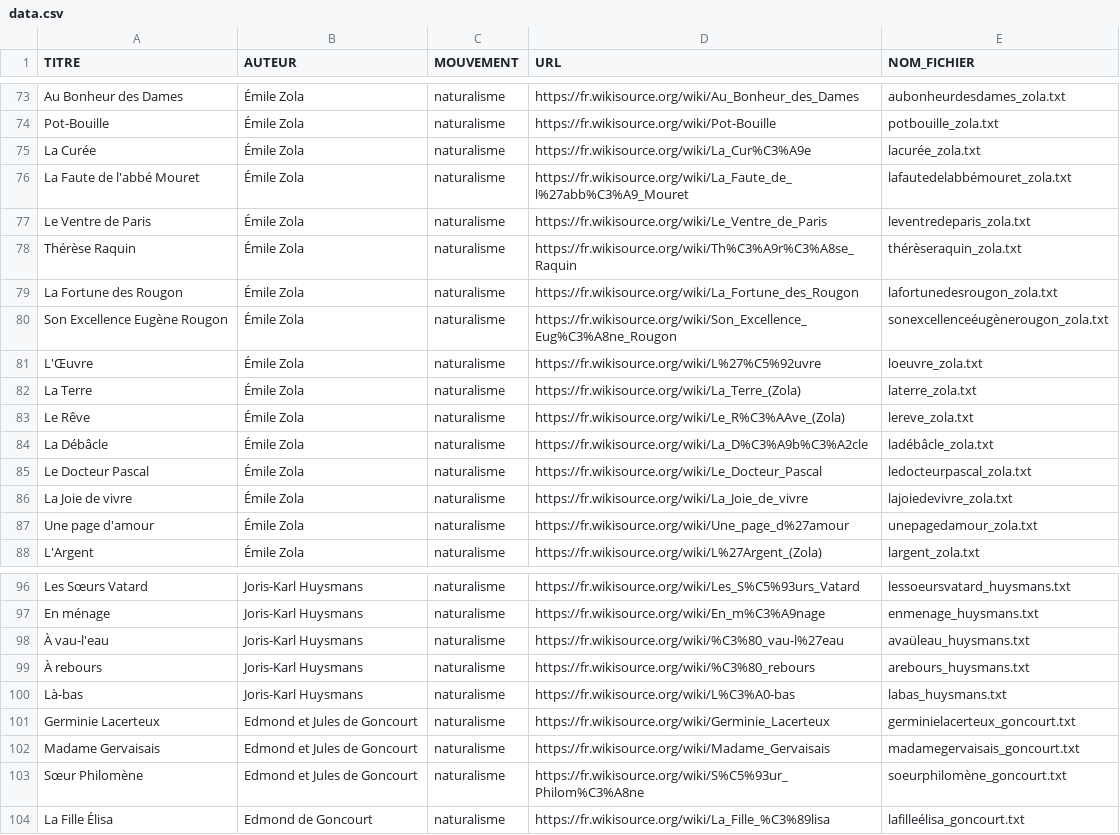
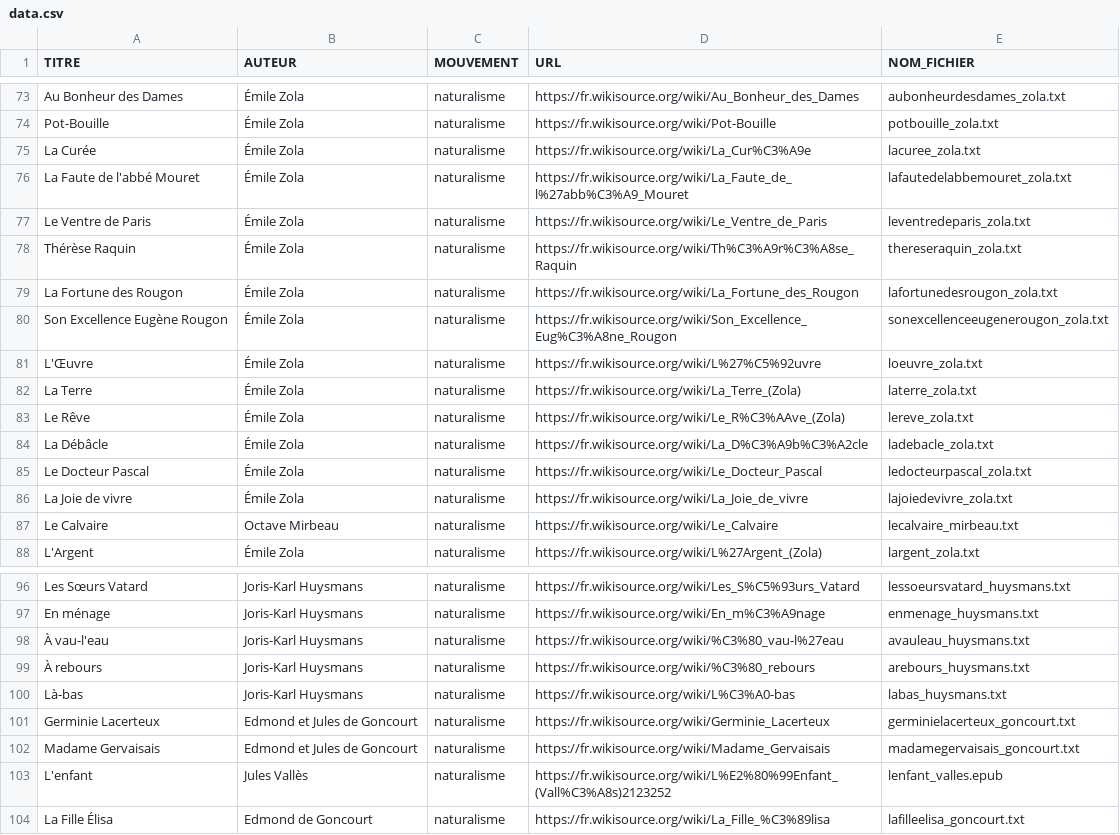
Before and after one commit to g-ae/probastat-textelivres, a CSV file: data.csv, drawn as a sheet; only a part is shown, gaps mark what is left out.

Commit message:
ajouté epubs livres naturalistes

```diff
--- a/data.csv
+++ b/data.csv
@@ -74,8 +74,8 @@ TITRE;AUTEUR;MOUVEMENT;URL;NOM_FICHIER
 "Pot-Bouille";"Émile Zola";"naturalisme";"https://fr.wikisource.org/wiki/Pot-Bouille";"potbouille_zola.txt"
-"La Curée";"Émile Zola";"naturalisme";"https://fr.wikisource.org/wiki/La_Cur%C3%A9e";"lacurée_zola.txt"
-"La Faute de l'abbé Mouret";"Émile Zola";"naturalisme";"https://fr.wikisource.org/wiki/La_Faute_de_l%27abb%C3%A9_Mouret";"lafautedelabbémouret_zola.txt"
+"La Curée";"Émile Zola";"naturalisme";"https://fr.wikisource.org/wiki/La_Cur%C3%A9e";"lacuree_zola.txt"
+"La Faute de l'abbé Mouret";"Émile Zola";"naturalisme";"https://fr.wikisource.org/wiki/La_Faute_de_l%27abb%C3%A9_Mouret";"lafautedelabbemouret_zola.txt"
 "Le Ventre de Paris";"Émile Zola";"naturalisme";"https://fr.wikisource.org/wiki/Le_Ventre_de_Paris";"leventredeparis_zola.txt"
-"Thérèse Raquin";"Émile Zola";"naturalisme";"https://fr.wikisource.org/wiki/Th%C3%A9r%C3%A8se_Raquin";"thérèseraquin_zola.txt"
+"Thérèse Raquin";"Émile Zola";"naturalisme";"https://fr.wikisource.org/wiki/Th%C3%A9r%C3%A8se_Raquin";"thereseraquin_zola.txt"
 "La Fortune des Rougon";"Émile Zola";"naturalisme";"https://fr.wikisource.org/wiki/La_Fortune_des_Rougon";"lafortunedesrougon_zola.txt"
-"Son Excellence Eugène Rougon";"Émile Zola";"naturalisme";"https://fr.wikisource.org/wiki/Son_Excellence_Eug%C3%A8ne_Rougon";"sonexcellenceéugènerougon_zola.txt"
+"Son Excellence Eugène Rougon";"Émile Zola";"naturalisme";"https://fr.wikisource.org/wiki/Son_Excellence_Eug%C3%A8ne_Rougon";"sonexcellenceeugenerougon_zola.txt"
 "L'Œuvre";"Émile Zola";"naturalisme";"https://fr.wikisource.org/wiki/L%27%C5%92uvre";"loeuvre_zola.txt"
@@ -83,6 +83,6 @@ TITRE;AUTEUR;MOUVEMENT;URL;NOM_FICHIER
 "Le Rêve";"Émile Zola";"naturalisme";"https://fr.wikisource.org/wiki/Le_R%C3%AAve_(Zola)";"lereve_zola.txt"
-"La Débâcle";"Émile Zola";"naturalisme";"https://fr.wikisource.org/wiki/La_D%C3%A9b%C3%A2cle";"ladébâcle_zola.txt"
+"La Débâcle";"Émile Zola";"naturalisme";"https://fr.wikisource.org/wiki/La_D%C3%A9b%C3%A2cle";"ladebacle_zola.txt"
 "Le Docteur Pascal";"Émile Zola";"naturalisme";"https://fr.wikisource.org/wiki/Le_Docteur_Pascal";"ledocteurpascal_zola.txt"
 "La Joie de vivre";"Émile Zola";"naturalisme";"https://fr.wikisource.org/wiki/La_Joie_de_vivre";"lajoiedevivre_zola.txt"
-"Une page d'amour";"Émile Zola";"naturalisme";"https://fr.wikisource.org/wiki/Une_page_d%27amour";"unepagedamour_zola.txt"
+"Le Calvaire";"Octave Mirbeau";"naturalisme";"https://fr.wikisource.org/wiki/Le_Calvaire";"lecalvaire_mirbeau.txt"
 "L'Argent";"Émile Zola";"naturalisme";"https://fr.wikisource.org/wiki/L%27Argent_(Zola)";"largent_zola.txt"
@@ -97,3 +97,3 @@ TITRE;AUTEUR;MOUVEMENT;URL;NOM_FICHIER
 "En ménage";"Joris-Karl Huysmans";"naturalisme";"https://fr.wikisource.org/wiki/En_m%C3%A9nage";"enmenage_huysmans.txt"
-"À vau-l'eau";"Joris-Karl Huysmans";"naturalisme";"https://fr.wikisource.org/wiki/%C3%80_vau-l%27eau";"avaüleau_huysmans.txt"
+"À vau-l'eau";"Joris-Karl Huysmans";"naturalisme";"https://fr.wikisource.org/wiki/%C3%80_vau-l%27eau";"avauleau_huysmans.txt"
 "À rebours";"Joris-Karl Huysmans";"naturalisme";"https://fr.wikisource.org/wiki/%C3%80_rebours";"arebours_huysmans.txt"
@@ -102,3 +102,3 @@ TITRE;AUTEUR;MOUVEMENT;URL;NOM_FICHIER
 "Madame Gervaisais";"Edmond et Jules de Goncourt";"naturalisme";"https://fr.wikisource.org/wiki/Madame_Gervaisais";"madamegervaisais_goncourt.txt"
-"Sœur Philomène";"Edmond et Jules de Goncourt";"naturalisme";"https://fr.wikisource.org/wiki/S%C5%93ur_Philom%C3%A8ne";"soeurphilomène_goncourt.txt"
-"La Fille Élisa";"Edmond de Goncourt";"naturalisme";"https://fr.wikisource.org/wiki/La_Fille_%C3%89lisa";"lafilleélisa_goncourt.txt"
+"L'enfant";"Jules Vallès";"naturalisme";"https://fr.wikisource.org/wiki/L%E2%80%99Enfant_(Vall%C3%A8s)2123252";"lenfant_valles.epub"
+"La Fille Élisa";"Edmond de Goncourt";"naturalisme";"https://fr.wikisource.org/wiki/La_Fille_%C3%89lisa";"lafilleelisa_goncourt.txt"
```
Also changed, not shown: 36 other files.
